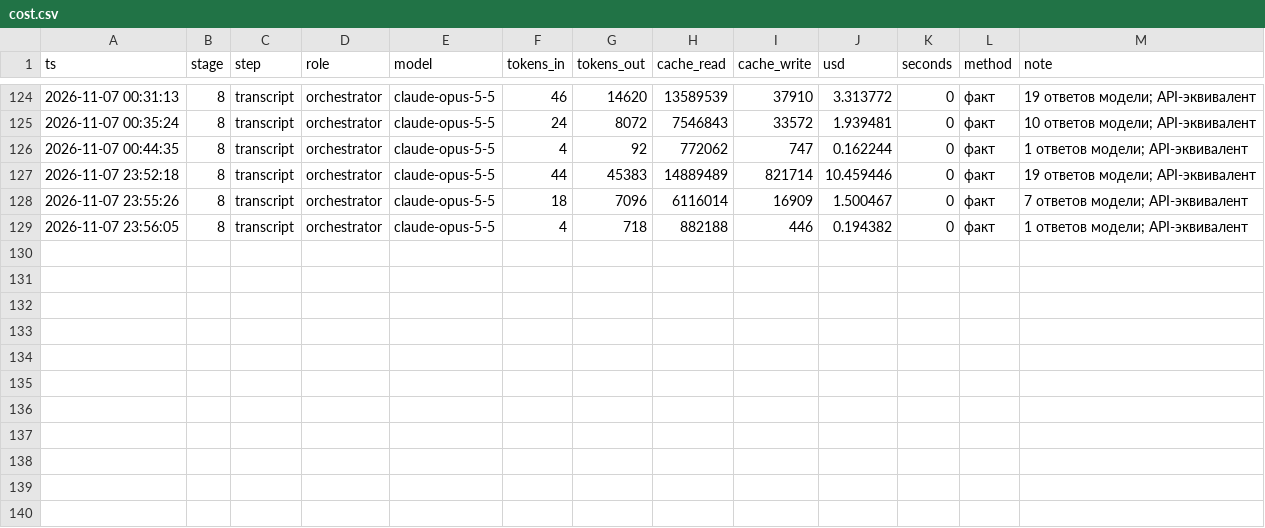
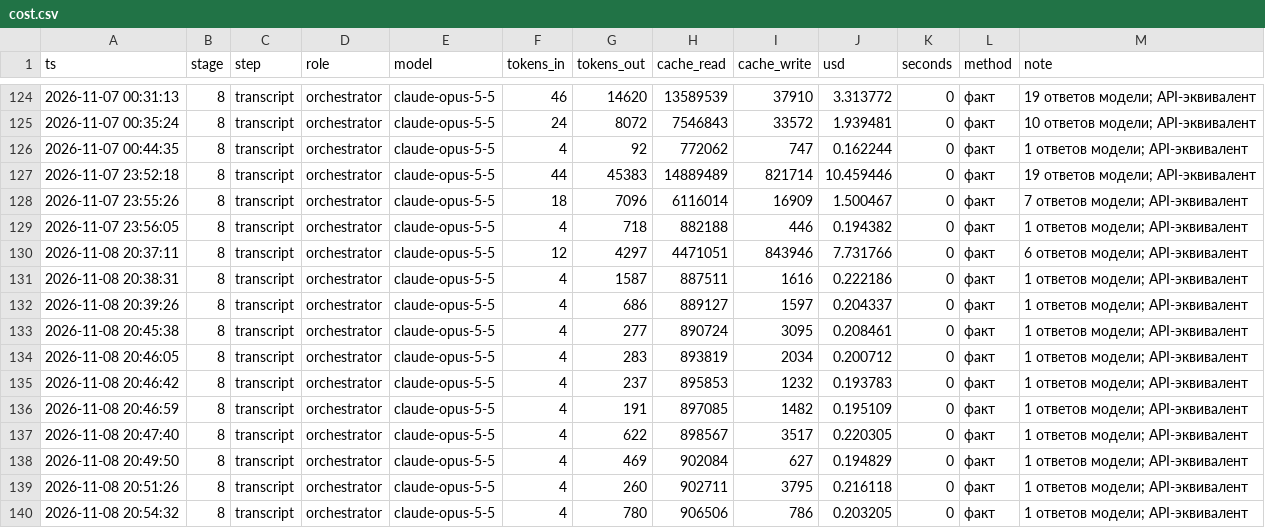
Before and after one commit to marrxse/product-factory-strategist, a CSV file: projects/demo-antifraud/state/cost.csv, drawn as a sheet; only a part is shown, gaps mark what is left out; the diff names each change by its address in the sheet, - before the commit and + after, or states it on an @@ line.

```diff
--- a/projects/demo-antifraud/state/cost.csv
+++ b/projects/demo-antifraud/state/cost.csv
+row 130: 2026-11-08 20:37:11 | 8 | transcript | orchestrator | claude-opus-5-5 | 12 | 4297 | 4471051 | 843946 | 7.731766 | 0 | факт | 6 ответов модели; API-эквивалент
+row 131: 2026-11-08 20:38:31 | 8 | transcript | orchestrator | claude-opus-5-5 | 4 | 1587 | 887511 | 1616 | 0.222186 | 0 | факт | 1 ответов модели; API-эквивалент
+row 132: 2026-11-08 20:39:26 | 8 | transcript | orchestrator | claude-opus-5-5 | 4 | 686 | 889127 | 1597 | 0.204337 | 0 | факт | 1 ответов модели; API-эквивалент
+row 133: 2026-11-08 20:45:38 | 8 | transcript | orchestrator | claude-opus-5-5 | 4 | 277 | 890724 | 3095 | 0.208461 | 0 | факт | 1 ответов модели; API-эквивалент
+row 134: 2026-11-08 20:46:05 | 8 | transcript | orchestrator | claude-opus-5-5 | 4 | 283 | 893819 | 2034 | 0.200712 | 0 | факт | 1 ответов модели; API-эквивалент
+row 135: 2026-11-08 20:46:42 | 8 | transcript | orchestrator | claude-opus-5-5 | 4 | 237 | 895853 | 1232 | 0.193783 | 0 | факт | 1 ответов модели; API-эквивалент
+row 136: 2026-11-08 20:46:59 | 8 | transcript | orchestrator | claude-opus-5-5 | 4 | 191 | 897085 | 1482 | 0.195109 | 0 | факт | 1 ответов модели; API-эквивалент
+row 137: 2026-11-08 20:47:40 | 8 | transcript | orchestrator | claude-opus-5-5 | 4 | 622 | 898567 | 3517 | 0.220305 | 0 | факт | 1 ответов модели; API-эквивалент
+row 138: 2026-11-08 20:49:50 | 8 | transcript | orchestrator | claude-opus-5-5 | 4 | 469 | 902084 | 627 | 0.194829 | 0 | факт | 1 ответов модели; API-эквивалент
+row 139: 2026-11-08 20:51:26 | 8 | transcript | orchestrator | claude-opus-5-5 | 4 | 260 | 902711 | 3795 | 0.216118 | 0 | факт | 1 ответов модели; API-эквивалент
+row 140: 2026-11-08 20:54:32 | 8 | transcript | orchestrator | claude-opus-5-5 | 4 | 780 | 906506 | 786 | 0.203205 | 0 | факт | 1 ответов модели; API-эквивалент
```
Also changed, not shown: 7 other files.
